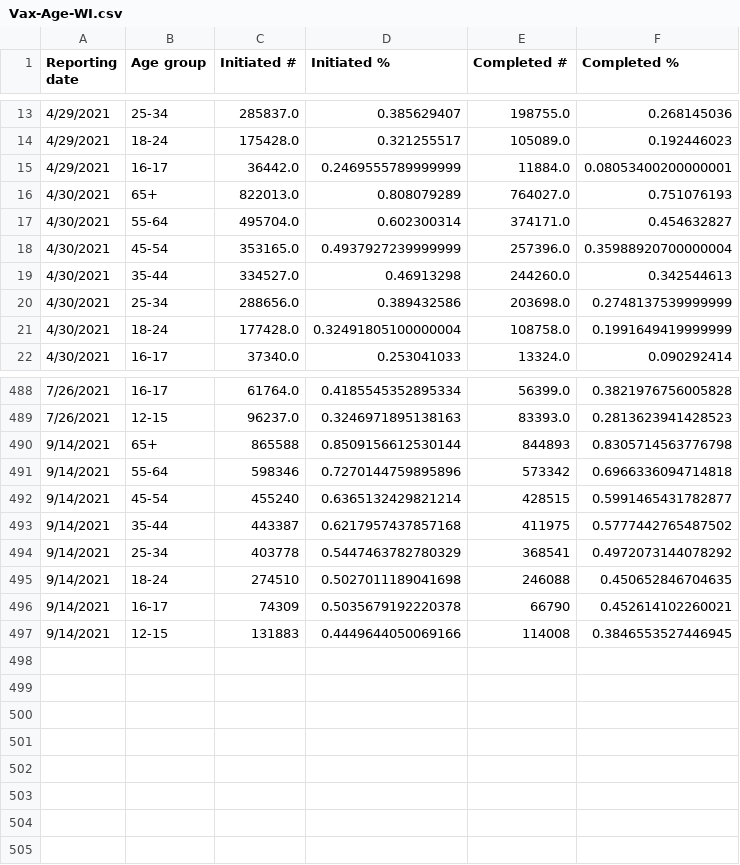
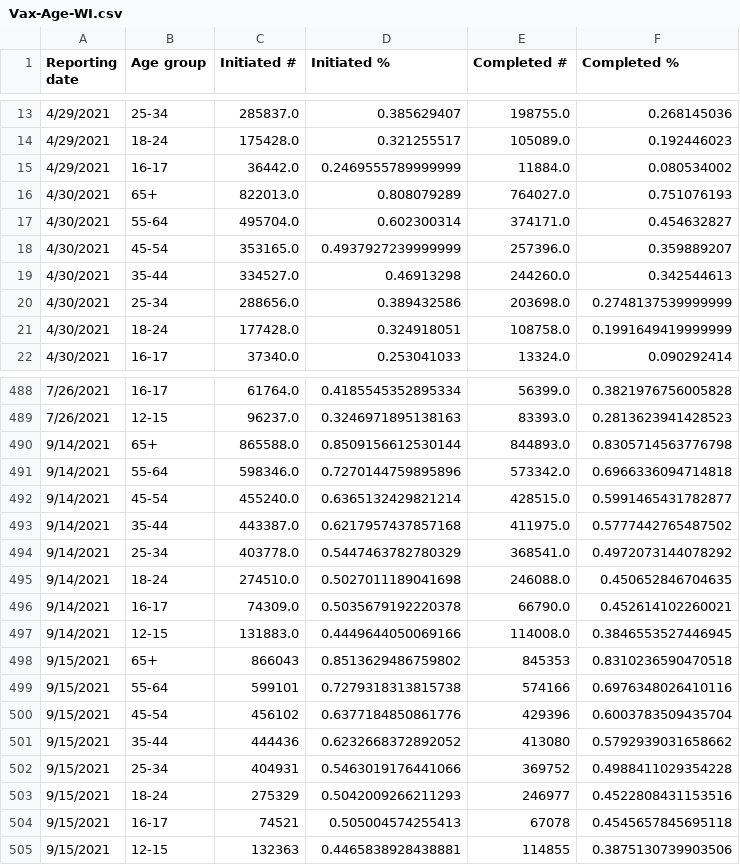
Before and after one commit to mattbayer/covid-wisconsin, a CSV file: data/vaccinations/Vax-Age-WI.csv, drawn as a sheet; only a part is shown, gaps mark what is left out; the diff covers the shown part only.

Commit message:
Data update (auto)

```diff
--- a/data/vaccinations/Vax-Age-WI.csv
+++ b/data/vaccinations/Vax-Age-WI.csv
@@ -14,9 +14,9 @@ Reporting date,Age group,Initiated #,Initiated %,Completed #,Completed %
 4/29/2021,18-24,175428.0,0.321255517,105089.0,0.192446023
-4/29/2021,16-17,36442.0,0.2469555789999999,11884.0,0.08053400200000001
+4/29/2021,16-17,36442.0,0.2469555789999999,11884.0,0.080534002
 4/30/2021,65+,822013.0,0.808079289,764027.0,0.751076193
 4/30/2021,55-64,495704.0,0.602300314,374171.0,0.454632827
-4/30/2021,45-54,353165.0,0.4937927239999999,257396.0,0.35988920700000004
+4/30/2021,45-54,353165.0,0.4937927239999999,257396.0,0.359889207
 4/30/2021,35-44,334527.0,0.46913298,244260.0,0.342544613
 4/30/2021,25-34,288656.0,0.389432586,203698.0,0.2748137539999999
-4/30/2021,18-24,177428.0,0.32491805100000004,108758.0,0.1991649419999999
+4/30/2021,18-24,177428.0,0.324918051,108758.0,0.1991649419999999
 4/30/2021,16-17,37340.0,0.253041033,13324.0,0.090292414
@@ -489,9 +489,17 @@ Reporting date,Age group,Initiated #,Initiated %,Completed #,Completed %
 7/26/2021,12-15,96237.0,0.3246971895138163,83393.0,0.2813623941428523
-9/14/2021,65+,865588,0.8509156612530144,844893,0.8305714563776798
-9/14/2021,55-64,598346,0.7270144759895896,573342,0.6966336094714818
-9/14/2021,45-54,455240,0.6365132429821214,428515,0.5991465431782877
-9/14/2021,35-44,443387,0.6217957437857168,411975,0.5777442765487502
-9/14/2021,25-34,403778,0.5447463782780329,368541,0.4972073144078292
-9/14/2021,18-24,274510,0.5027011189041698,246088,0.450652846704635
-9/14/2021,16-17,74309,0.5035679192220378,66790,0.452614102260021
-9/14/2021,12-15,131883,0.4449644050069166,114008,0.3846553527446945
+9/14/2021,65+,865588.0,0.8509156612530144,844893.0,0.8305714563776798
+9/14/2021,55-64,598346.0,0.7270144759895896,573342.0,0.6966336094714818
+9/14/2021,45-54,455240.0,0.6365132429821214,428515.0,0.5991465431782877
+9/14/2021,35-44,443387.0,0.6217957437857168,411975.0,0.5777442765487502
+9/14/2021,25-34,403778.0,0.5447463782780329,368541.0,0.4972073144078292
+9/14/2021,18-24,274510.0,0.5027011189041698,246088.0,0.450652846704635
+9/14/2021,16-17,74309.0,0.5035679192220378,66790.0,0.452614102260021
+9/14/2021,12-15,131883.0,0.4449644050069166,114008.0,0.3846553527446945
+9/15/2021,65+,866043,0.8513629486759802,845353,0.8310236590470518
+9/15/2021,55-64,599101,0.7279318313815738,574166,0.6976348026410116
+9/15/2021,45-54,456102,0.6377184850861776,429396,0.6003783509435704
+9/15/2021,35-44,444436,0.6232668372892052,413080,0.5792939031658662
+9/15/2021,25-34,404931,0.5463019176441066,369752,0.4988411029354228
+9/15/2021,18-24,275329,0.5042009266211293,246977,0.4522808431153516
+9/15/2021,16-17,74521,0.505004574255413,67078,0.4545657845695118
+9/15/2021,12-15,132363,0.4465838928438881,114855,0.3875130739903506
```
Also changed, not shown: 25 edited cells elsewhere in this file, data/vaccinations/Vax-Ethnicity-WI.csv, data/vaccinations/Vax-Manuf-WI.csv, 14 other files.
